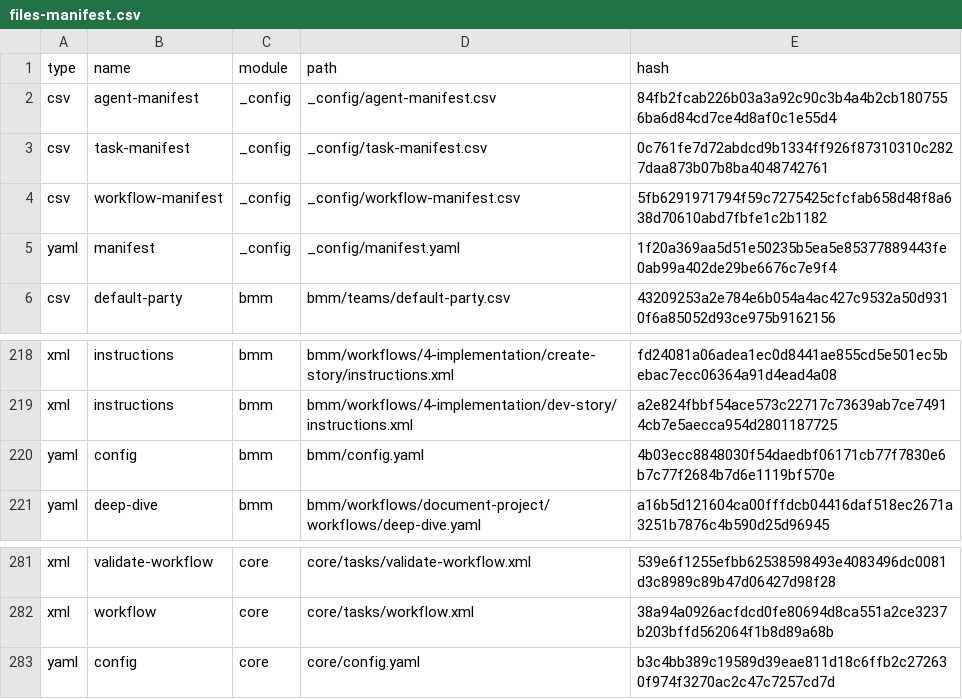
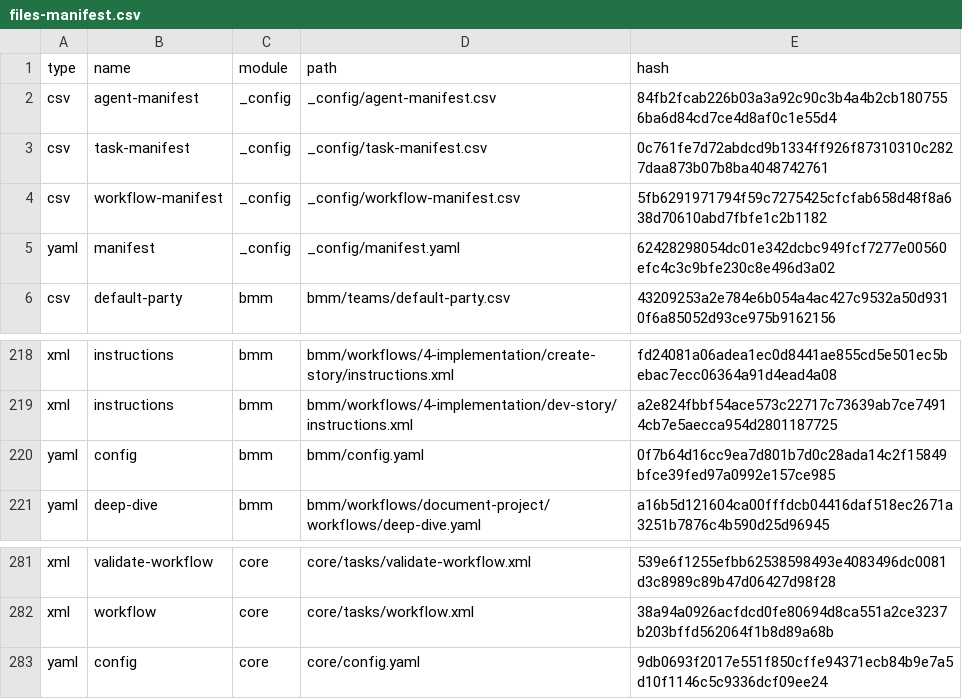
Before and after one commit to ph4n70mr1ddl3r/chat, a CSV file: _bmad/_config/files-manifest.csv, drawn as a sheet; only a part is shown, gaps mark what is left out.

```diff
--- a/_bmad/_config/files-manifest.csv
+++ b/_bmad/_config/files-manifest.csv
@@ -4,3 +4,3 @@ type,name,module,path,hash
 "csv","workflow-manifest","_config","_config/workflow-manifest.csv","5fb6291971794f59c7275425cfcfab658d48f8a638d70610abd7fbfe1c2b1182"
-"yaml","manifest","_config","_config/manifest.yaml","1f20a369aa5d51e50235b5ea5e85377889443fe0ab99a402de29be6676c7e9f4"
+"yaml","manifest","_config","_config/manifest.yaml","62428298054dc01e342dcbc949fcf7277e00560efc4c3c9bfe230c8e496d3a02"
 "csv","default-party","bmm","bmm/teams/default-party.csv","43209253a2e784e6b054a4ac427c9532a50d9310f6a85052d93ce975b9162156"
@@ -219,3 +219,3 @@ type,name,module,path,hash
 "xml","instructions","bmm","bmm/workflows/4-implementation/dev-story/instructions.xml","a2e824fbbf54ace573c22717c73639ab7ce74914cb7e5aecca954d2801187725"
-"yaml","config","bmm","bmm/config.yaml","4b03ecc8848030f54daedbf06171cb77f7830e6b7c77f2684b7d6e1119bf570e"
+"yaml","config","bmm","bmm/config.yaml","0f7b64d16cc9ea7d801b7d0c28ada14c2f15849bfce39fed97a0992e157ce985"
 "yaml","deep-dive","bmm","bmm/workflows/document-project/workflows/deep-dive.yaml","a16b5d121604ca00fffdcb04416daf518ec2671a3251b7876c4b590d25d96945"
@@ -282,2 +282,2 @@ type,name,module,path,hash
 "xml","workflow","core","core/tasks/workflow.xml","38a94a0926acfdcd0fe80694d8ca551a2ce3237b203bffd562064f1b8d89a68b"
-"yaml","config","core","core/config.yaml","b3c4bb389c19589d39eae811d18c6ffb2c272630f974f3270ac2c47c7257cd7d"
+"yaml","config","core","core/config.yaml","9db0693f2017e551f850cffe94371ecb84b9e7a5d10f1146c5c9336dcf09ee24"
```
Also changed, not shown: 51 other files.
